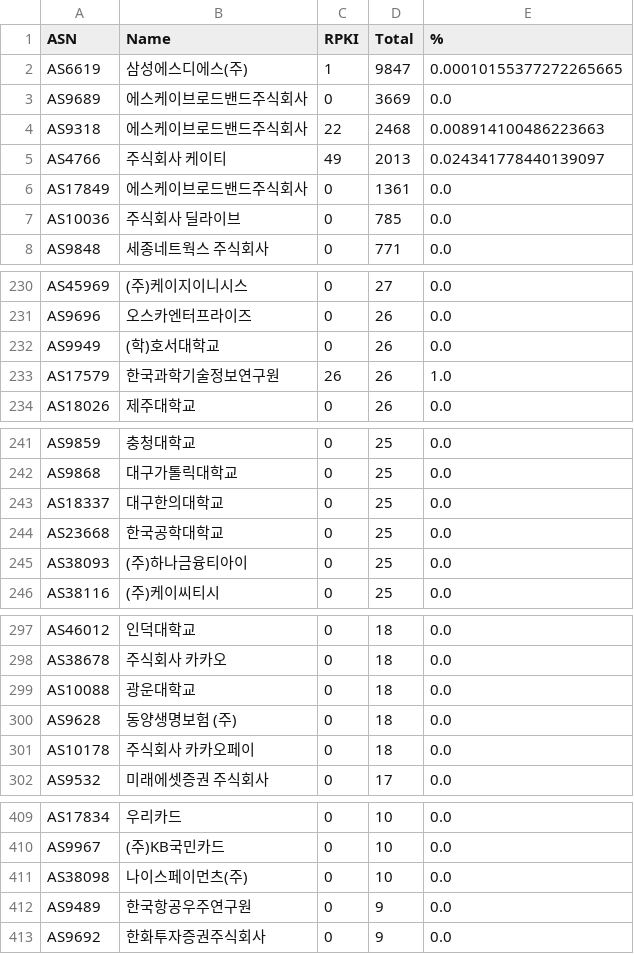
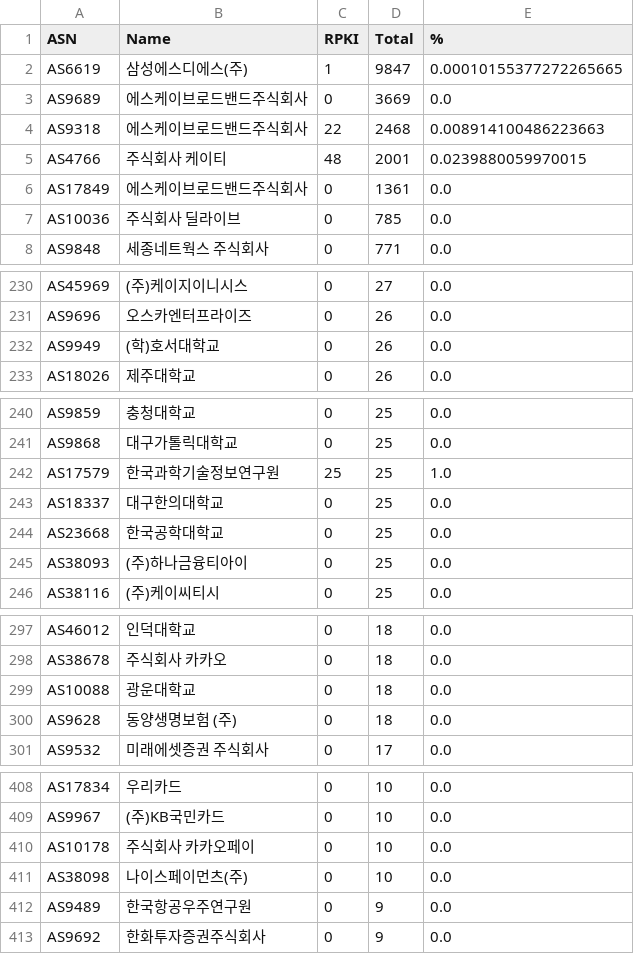
Before and after one commit to dxdxdt/rpki-tracker-kr, a CSV file: result.csv, drawn as a sheet; only a part is shown, gaps mark what is left out; the diff covers the shown part only.

Commit message:
Data snapshot commit
Signed-off-by: Snapshot Automation Bot <_@users.noreply.github.com>

```diff
--- a/result.csv
+++ b/result.csv
@@ -4,3 +4,3 @@ AS9689,에스케이브로드밴드주식회사,0,3669,0.0
 AS9318,에스케이브로드밴드주식회사,22,2468,0.008914100486223663
-AS4766,주식회사 케이티,49,2013,0.024341778440139097
+AS4766,주식회사 케이티,48,2001,0.0239880059970015
 AS17849,에스케이브로드밴드주식회사,0,1361,0.0
@@ -232,3 +232,2 @@ AS9696,오스카엔터프라이즈,0,26,0.0
 AS9949,(학)호서대학교,0,26,0.0
-AS17579,한국과학기술정보연구원,26,26,1.0
 AS18026,제주대학교,0,26,0.0
@@ -242,2 +241,3 @@ AS9859,충청대학교,0,25,0.0
 AS9868,대구가톨릭대학교,0,25,0.0
+AS17579,한국과학기술정보연구원,25,25,1.0
 AS18337,대구한의대학교,0,25,0.0
@@ -300,3 +300,2 @@ AS10088,광운대학교,0,18,0.0
 AS9628,동양생명보험 (주),0,18,0.0
-AS10178,주식회사 카카오페이,0,18,0.0
 AS9532,미래에셋증권 주식회사,0,17,0.0
@@ -410,2 +409,3 @@ AS17834,우리카드,0,10,0.0
 AS9967,(주)KB국민카드,0,10,0.0
+AS10178,주식회사 카카오페이,0,10,0.0
 AS38098,나이스페이먼츠(주),0,10,0.0
```
Also changed, not shown: 2 edited cells elsewhere in this file, 5 other files.
